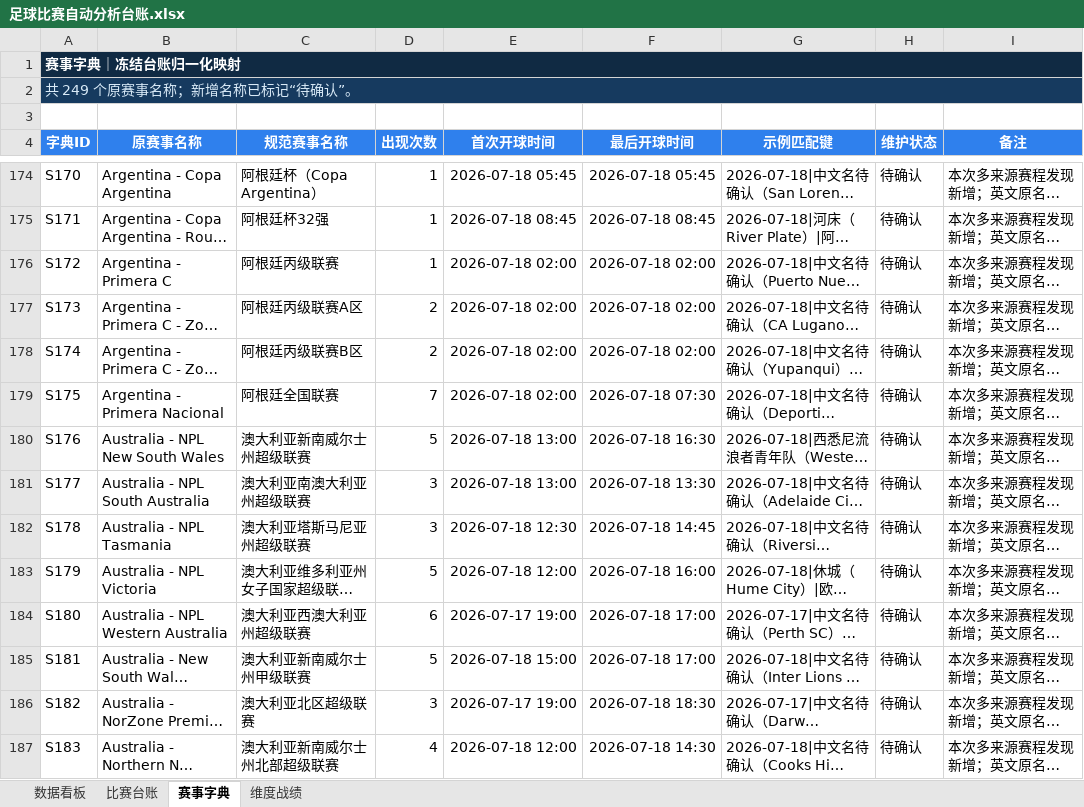
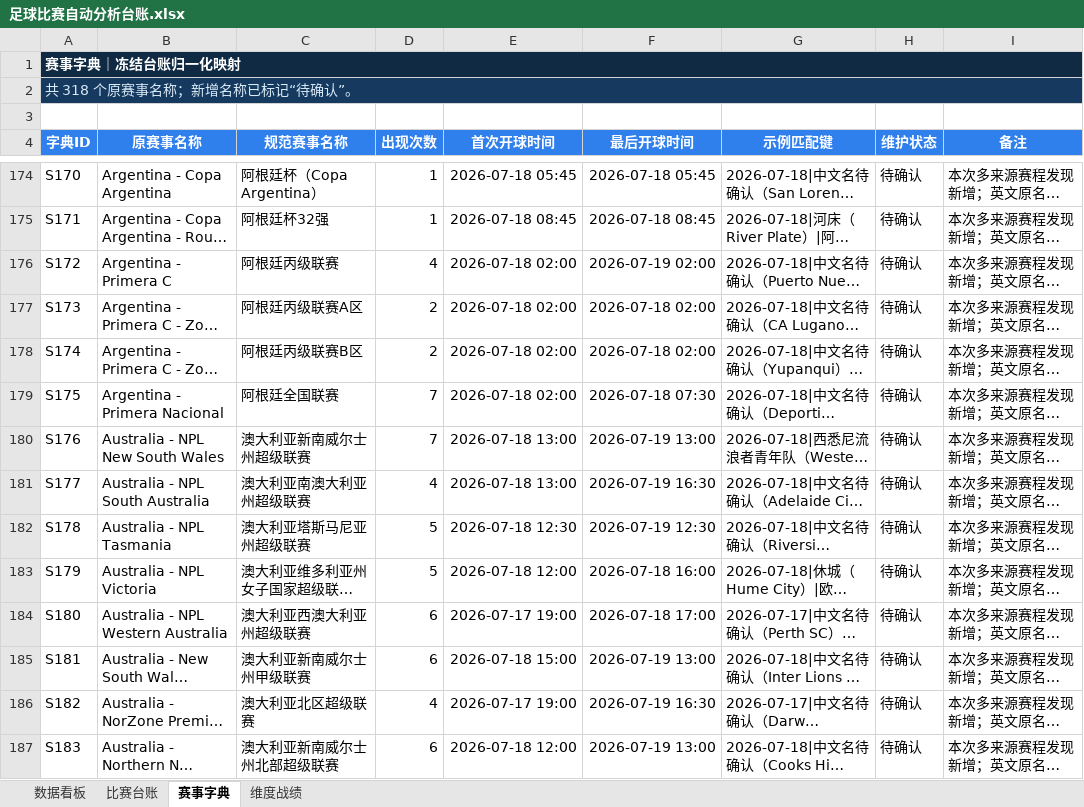
Before and after one commit to sqy098/data_base, an Excel workbook: data/足球比赛自动分析台账.xlsx, sheet 赛事字典, drawn as a sheet; only a part is shown, gaps mark what is left out; long unchanged cells end in …; values as stored, in another font and other column widths than the file's, no borders; conditional formats and table styles not drawn; the diff covers the shown part only; the diff names each change by its address in the sheet, - before the commit and + after, or states it on an @@ line.

```diff
--- a/data/足球比赛自动分析台账.xlsx (sheet 赛事字典)
+++ b/data/足球比赛自动分析台账.xlsx (sheet 赛事字典)
-A2 (字典ID): 共 249 个原赛事名称；新增名称已标记“待确认”。
+A2 (字典ID): 共 318 个原赛事名称；新增名称已标记“待确认”。
-D176 (出现次数): 1
+D176 (出现次数): 4
-F176 (最后开球时间): 2026-07-18 02:00
+F176 (最后开球时间): 2026-07-19 02:00
-D180 (出现次数): 5
+D180 (出现次数): 7
-F180 (最后开球时间): 2026-07-18 16:30
+F180 (最后开球时间): 2026-07-19 13:00
-D181 (出现次数): 3
+D181 (出现次数): 4
-F181 (最后开球时间): 2026-07-18 13:30
+F181 (最后开球时间): 2026-07-19 16:30
-D182 (出现次数): 3
+D182 (出现次数): 5
-F182 (最后开球时间): 2026-07-18 14:45
+F182 (最后开球时间): 2026-07-19 12:30
-D185 (出现次数): 5
+D185 (出现次数): 6
-F185 (最后开球时间): 2026-07-18 17:00
+F185 (最后开球时间): 2026-07-19 13:00
-D186 (出现次数): 3
+D186 (出现次数): 4
-F186 (最后开球时间): 2026-07-18 18:30
+F186 (最后开球时间): 2026-07-19 16:30
-D187 (出现次数): 4
+D187 (出现次数): 6
-F187 (最后开球时间): 2026-07-18 14:30
+F187 (最后开球时间): 2026-07-19 13:00
```
Also changed, not shown: 69 added rows and 46 edited cells elsewhere in this sheet, sheet 比赛台账, sheet 数据看板, formulas that keep their value, charts or pictures.
